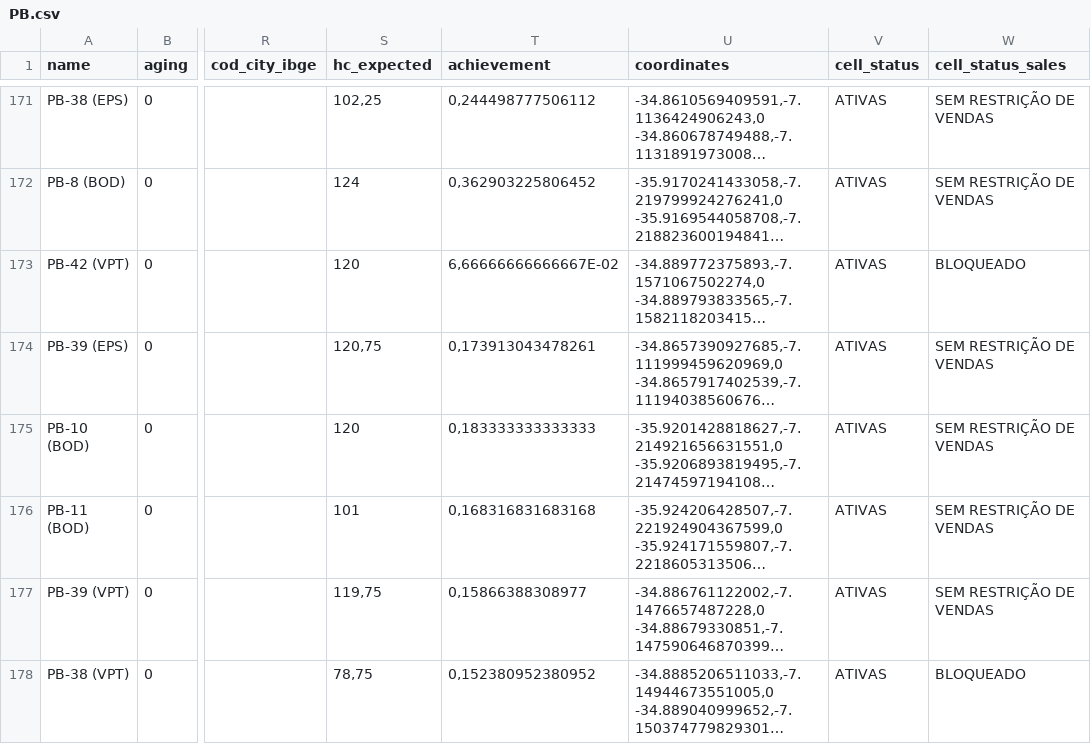
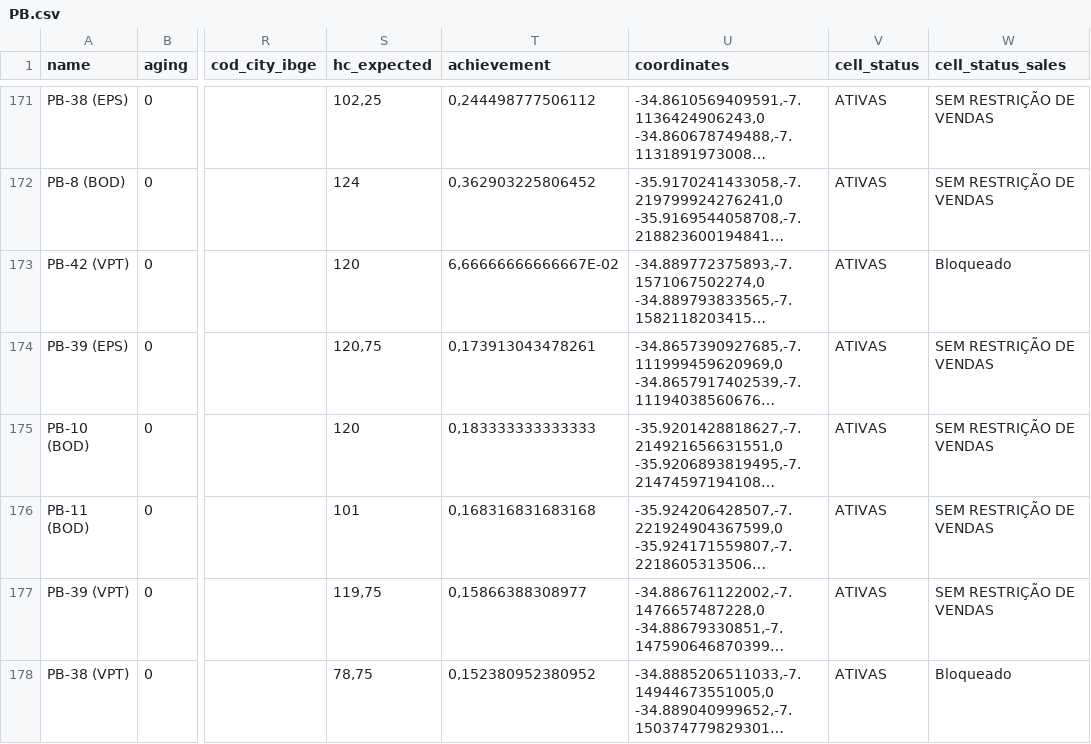
Before and after one commit to timercs/kmz, a CSV file: csv/PB.csv, drawn as a sheet; only a part is shown, gaps mark what is left out; long unchanged cells end in …; the diff covers the shown part only; the diff names each change by its address in the sheet, - before the commit and + after, or states it on an @@ line.

```diff
--- a/csv/PB.csv
+++ b/csv/PB.csv
-W173 (cell_status_sales): BLOQUEADO
+W173 (cell_status_sales): Bloqueado
-W178 (cell_status_sales): BLOQUEADO
+W178 (cell_status_sales): Bloqueado
```
Also changed, not shown: 23 edited cells elsewhere in this file, csv/PI.csv, 2 other files.
